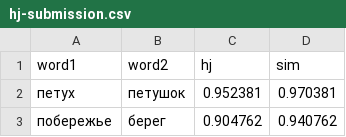
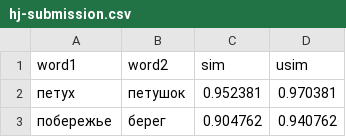
Before and after one commit to nlpub/russe-evaluation, a CSV file: russe/evaluation/hj-submission.csv, drawn as a sheet; only a part is shown.

Commit message:
eval test fix, test based on train datasets upload

```diff
--- a/russe/evaluation/hj-submission.csv
+++ b/russe/evaluation/hj-submission.csv
@@ -1,2 +1,2 @@
-word1,word2,hj,sim
+word1,word2,sim,usim
 петух,петушок,0.952381,0.970381
```
Also changed, not shown: 7 other files.
